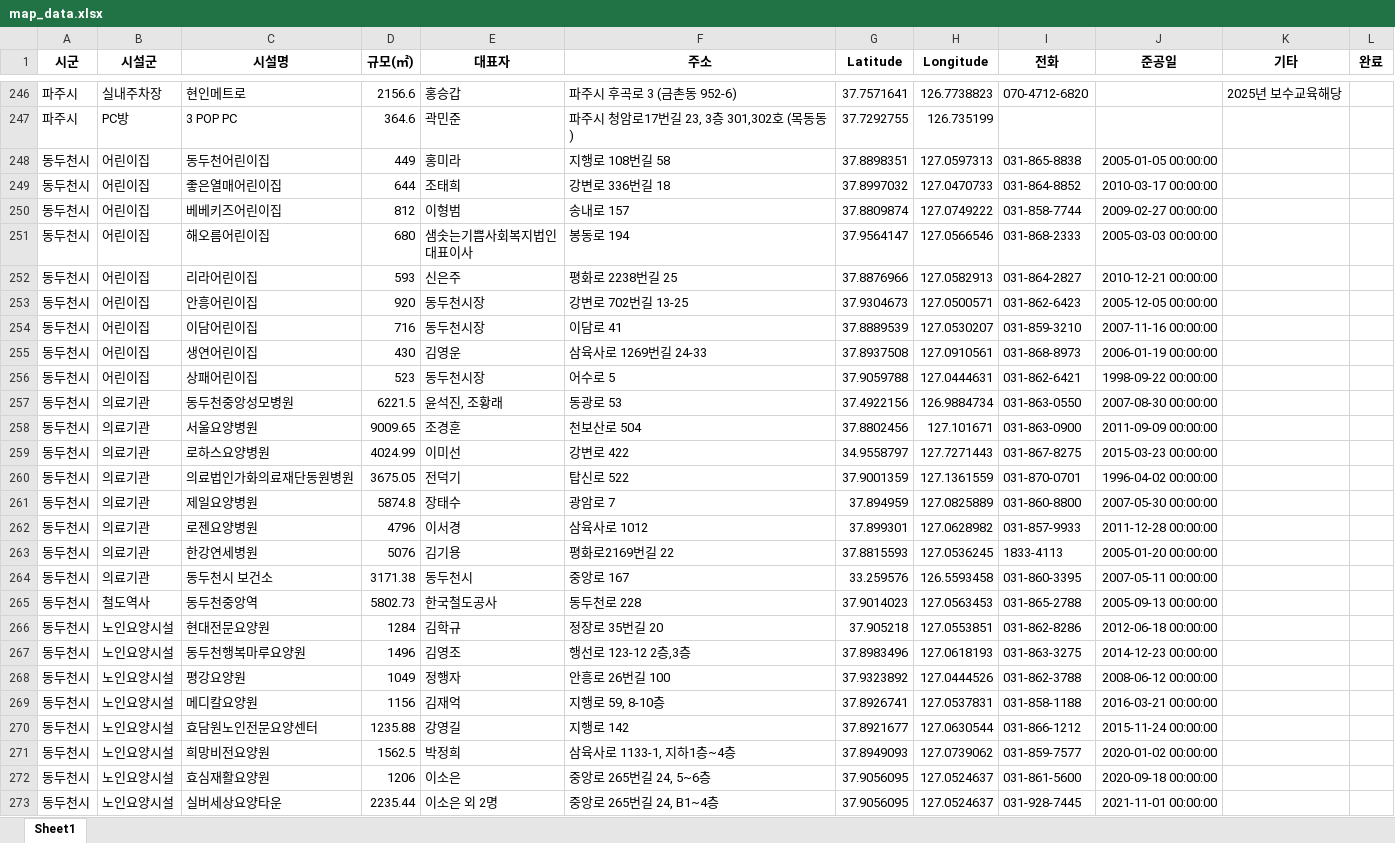
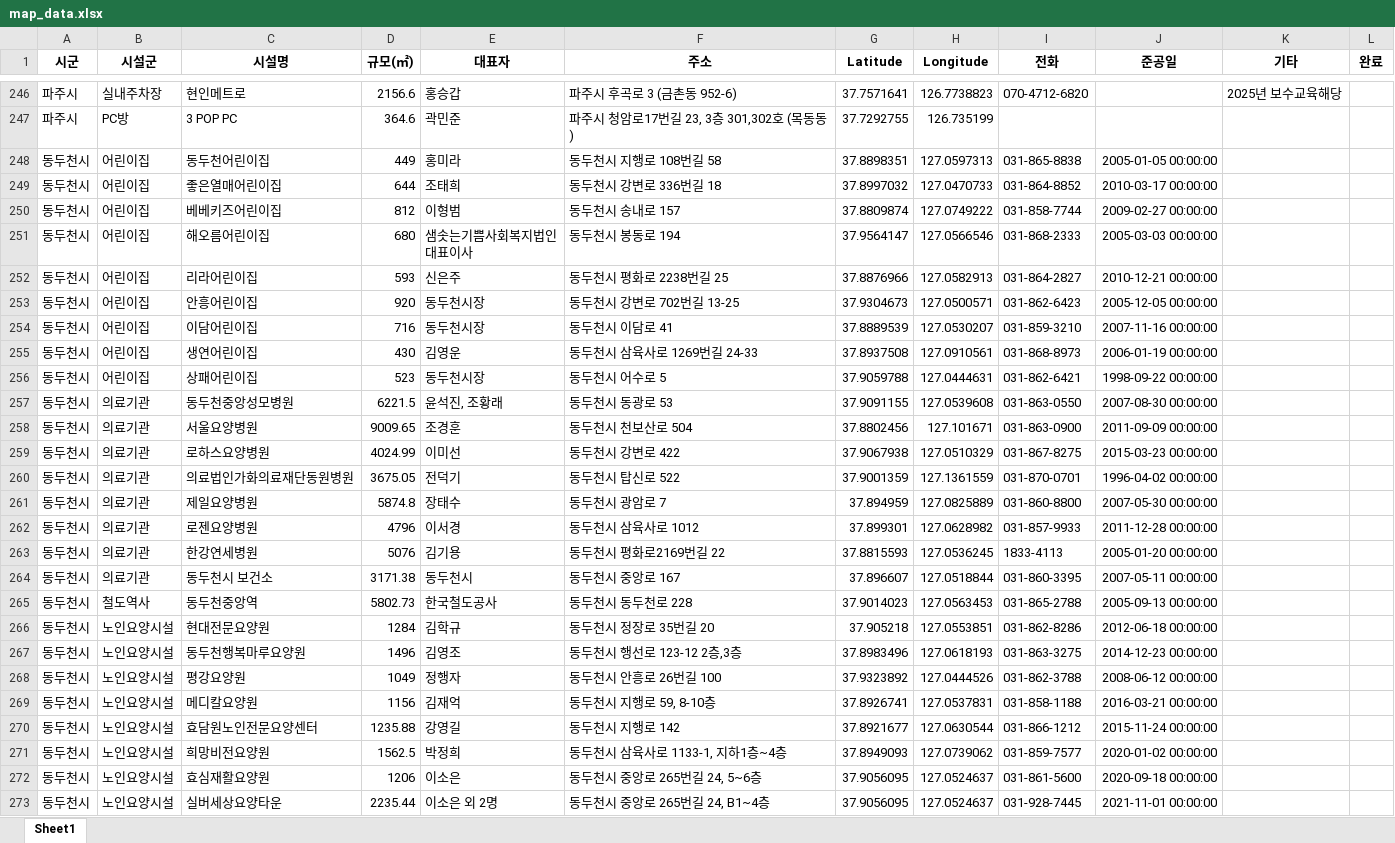
Before and after one commit to lolsaless/Python, an Excel workbook: 1.업무/2. 출장 관리 지도 프로그램/5. 2025년 시설 선정/map_data.xlsx, sheet Sheet1, drawn as a sheet; only a part is shown, gaps mark what is left out; values as stored, in another font and other column widths than the file's, no borders; the diff covers the shown part only; the diff names each change by its address in the sheet, - before the commit and + after, or states it on an @@ line.

```diff
--- a/1.업무/2. 출장 관리 지도 프로그램/5. 2025년 시설 선정/map_data.xlsx (sheet Sheet1)
+++ b/1.업무/2. 출장 관리 지도 프로그램/5. 2025년 시설 선정/map_data.xlsx (sheet Sheet1)
-F248 (주소): 지행로 108번길 58
+F248 (주소): 동두천시 지행로 108번길 58
-F249 (주소): 강변로 336번길 18
+F249 (주소): 동두천시 강변로 336번길 18
-F250 (주소): 송내로 157
+F250 (주소): 동두천시 송내로 157
-F251 (주소): 봉동로 194
+F251 (주소): 동두천시 봉동로 194
-F252 (주소): 평화로 2238번길 25
+F252 (주소): 동두천시 평화로 2238번길 25
-F253 (주소): 강변로 702번길 13-25
+F253 (주소): 동두천시 강변로 702번길 13-25
-F254 (주소): 이담로 41
+F254 (주소): 동두천시 이담로 41
-F255 (주소): 삼육사로 1269번길 24-33
+F255 (주소): 동두천시 삼육사로 1269번길 24-33
-F256 (주소): 어수로 5
+F256 (주소): 동두천시 어수로 5
-F257 (주소): 동광로 53
+F257 (주소): 동두천시 동광로 53
-G257 (Latitude): 37.4922156
+G257 (Latitude): 37.9091155
-H257 (Longitude): 126.9884734
+H257 (Longitude): 127.0539608
-F258 (주소): 천보산로 504
+F258 (주소): 동두천시 천보산로 504
-F259 (주소): 강변로 422
+F259 (주소): 동두천시 강변로 422
-G259 (Latitude): 34.9558797
+G259 (Latitude): 37.9067938
-H259 (Longitude): 127.7271443
+H259 (Longitude): 127.0510329
-F260 (주소): 탑신로 522
+F260 (주소): 동두천시 탑신로 522
-F261 (주소): 광암로 7
+F261 (주소): 동두천시 광암로 7
-F262 (주소): 삼육사로 1012
+F262 (주소): 동두천시 삼육사로 1012
-F263 (주소): 평화로2169번길 22
+F263 (주소): 동두천시 평화로2169번길 22
-F264 (주소): 중앙로 167
+F264 (주소): 동두천시 중앙로 167
-G264 (Latitude): 33.259576
+G264 (Latitude): 37.896607
-H264 (Longitude): 126.5593458
+H264 (Longitude): 127.0518844
-F265 (주소): 동두천로 228
+F265 (주소): 동두천시 동두천로 228
-F266 (주소): 정장로 35번길 20
+F266 (주소): 동두천시 정장로 35번길 20
-F267 (주소): 행선로 123-12 2층,3층
+F267 (주소): 동두천시 행선로 123-12 2층,3층
-F268 (주소): 안흥로 26번길 100
+F268 (주소): 동두천시 안흥로 26번길 100
-F269 (주소): 지행로 59, 8-10층
+F269 (주소): 동두천시 지행로 59, 8-10층
-F270 (주소): 지행로 142
+F270 (주소): 동두천시 지행로 142
-F271 (주소): 삼육사로 1133-1, 지하1층~4층
+F271 (주소): 동두천시 삼육사로 1133-1, 지하1층~4층
-F272 (주소): 중앙로 265번길 24, 5~6층
+F272 (주소): 동두천시 중앙로 265번길 24, 5~6층
-F273 (주소): 중앙로 265번길 24, B1~4층
+F273 (주소): 동두천시 중앙로 265번길 24, B1~4층
```
Also changed, not shown: 46 edited cells elsewhere in this sheet, 1.업무/4. 다중이용시설 선정/updated 대상시설.xlsx, 3 other files.
